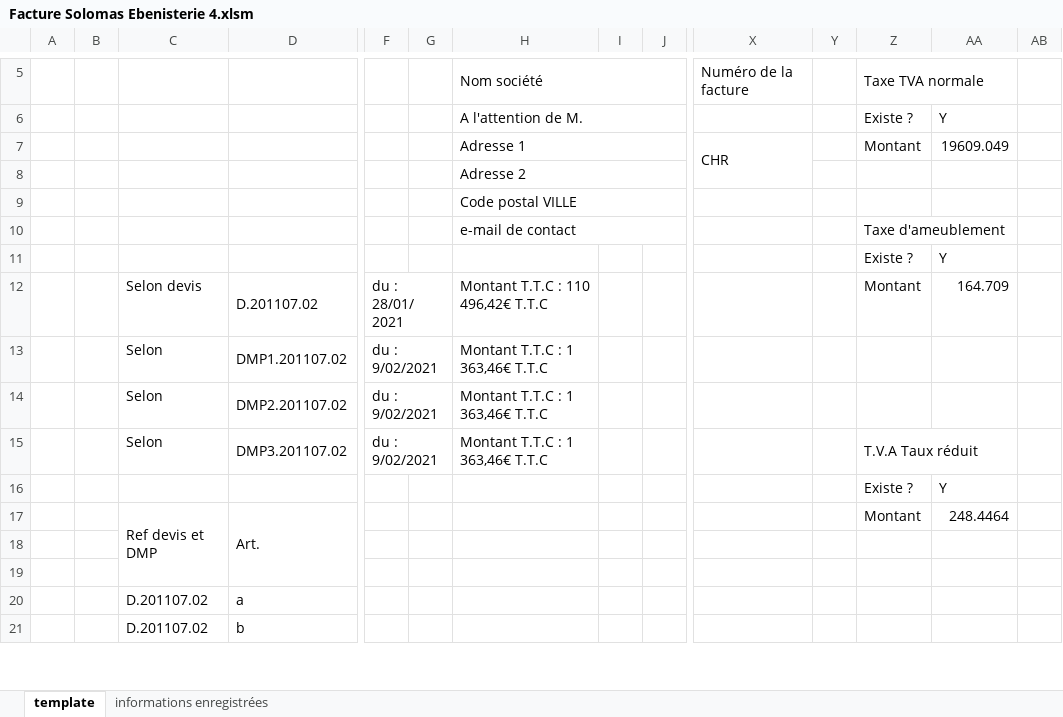
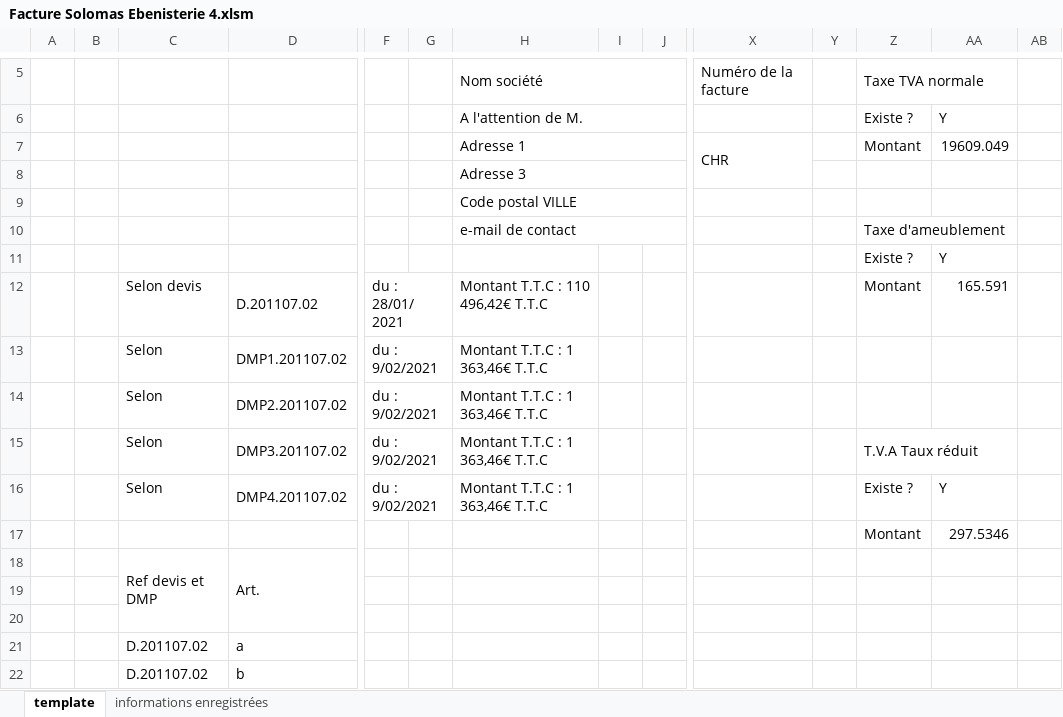
Before and after one commit to khadimkasse/SolomasEbenisterie, an Excel workbook: Facture Solomas Ebenisterie 4.xlsm, sheet template, drawn as a sheet; only a part is shown, gaps mark what is left out; values as stored, in another font and other column widths than the file's, no cell formats; charts and pictures not drawn; removed rows and columns are numbered as before the commit, all else as after; rows hold the shown columns only; the diff covers the shown part only; the diff names each change by its address in the sheet, - before the commit and + after, or states it on an @@ line.

```diff
--- a/Facture Solomas Ebenisterie 4.xlsm (sheet template)
+++ b/Facture Solomas Ebenisterie 4.xlsm (sheet template)
-H8: Adresse 2
+H8: Adresse 3
-AA12: 164.709
+AA12: 165.591
-row 16:  |  |  |  |  |  |  |  |  |  |  | Existe ? | Y
+row 16:  |  | Selon | DMP4.201107.02 | du : 9/02/2021 |  | Montant T.T.C : 1 363,46€ T.T.C |  |  |  |  | Existe ? | Y
+row 17:  |  |  |  |  |  |  |  |  |  |  | Montant | 297.5346
-Z18: Montant
+Z18: (empty)
-AA18: 248.4464
+AA18: (empty)
```
Also changed, not shown: 16 added rows, 10 removed rows, 2 moved rows, 45 edited cells and merged cells elsewhere in this sheet, sheet informations enregistrées, cell formats, formulas that keep their value, charts or pictures, 2 other files.
